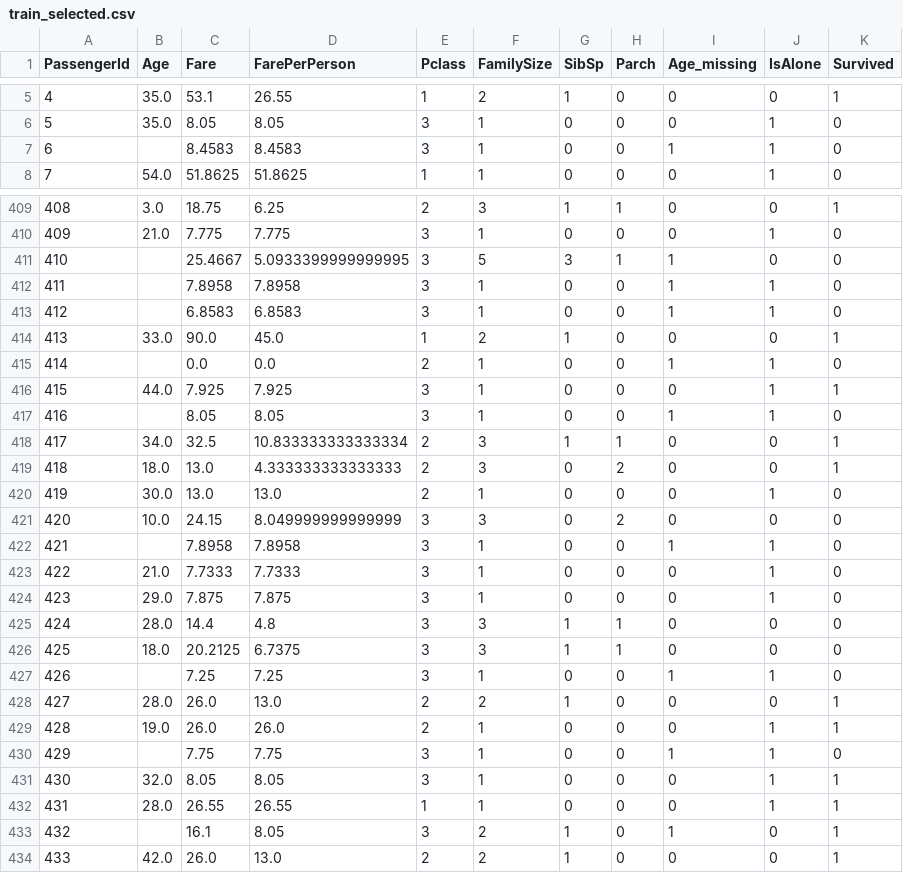
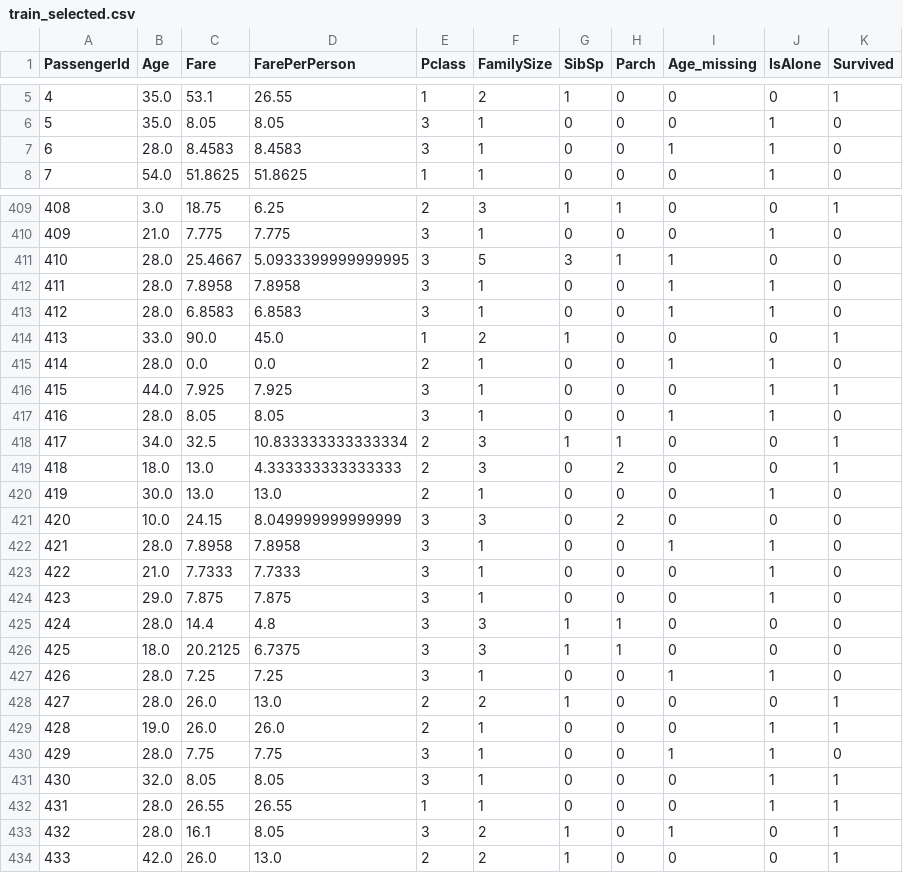
Before and after one commit to Nixonu-i/titanic_assignment, a CSV file: data/train_selected.csv, drawn as a sheet; only a part is shown, gaps mark what is left out; the diff covers the shown part only.

```diff
--- a/data/train_selected.csv
+++ b/data/train_selected.csv
@@ -6,3 +6,3 @@ PassengerId,Age,Fare,FarePerPerson,Pclass,FamilySize,SibSp,Parch,Age_missing,IsA
 5,35.0,8.05,8.05,3,1,0,0,0,1,0
-6,,8.4583,8.4583,3,1,0,0,1,1,0
+6,28.0,8.4583,8.4583,3,1,0,0,1,1,0
 7,54.0,51.8625,51.8625,1,1,0,0,0,1,0
@@ -410,9 +410,9 @@ PassengerId,Age,Fare,FarePerPerson,Pclass,FamilySize,SibSp,Parch,Age_missing,IsA
 409,21.0,7.775,7.775,3,1,0,0,0,1,0
-410,,25.4667,5.0933399999999995,3,5,3,1,1,0,0
-411,,7.8958,7.8958,3,1,0,0,1,1,0
-412,,6.8583,6.8583,3,1,0,0,1,1,0
+410,28.0,25.4667,5.0933399999999995,3,5,3,1,1,0,0
+411,28.0,7.8958,7.8958,3,1,0,0,1,1,0
+412,28.0,6.8583,6.8583,3,1,0,0,1,1,0
 413,33.0,90.0,45.0,1,2,1,0,0,0,1
-414,,0.0,0.0,2,1,0,0,1,1,0
+414,28.0,0.0,0.0,2,1,0,0,1,1,0
 415,44.0,7.925,7.925,3,1,0,0,0,1,1
-416,,8.05,8.05,3,1,0,0,1,1,0
+416,28.0,8.05,8.05,3,1,0,0,1,1,0
 417,34.0,32.5,10.833333333333334,2,3,1,1,0,0,1
@@ -421,3 +421,3 @@ PassengerId,Age,Fare,FarePerPerson,Pclass,FamilySize,SibSp,Parch,Age_missing,IsA
 420,10.0,24.15,8.049999999999999,3,3,0,2,0,0,0
-421,,7.8958,7.8958,3,1,0,0,1,1,0
+421,28.0,7.8958,7.8958,3,1,0,0,1,1,0
 422,21.0,7.7333,7.7333,3,1,0,0,0,1,0
@@ -426,9 +426,9 @@ PassengerId,Age,Fare,FarePerPerson,Pclass,FamilySize,SibSp,Parch,Age_missing,IsA
 425,18.0,20.2125,6.7375,3,3,1,1,0,0,0
-426,,7.25,7.25,3,1,0,0,1,1,0
+426,28.0,7.25,7.25,3,1,0,0,1,1,0
 427,28.0,26.0,13.0,2,2,1,0,0,0,1
 428,19.0,26.0,26.0,2,1,0,0,0,1,1
-429,,7.75,7.75,3,1,0,0,1,1,0
+429,28.0,7.75,7.75,3,1,0,0,1,1,0
 430,32.0,8.05,8.05,3,1,0,0,0,1,1
 431,28.0,26.55,26.55,1,1,0,0,0,1,1
-432,,16.1,8.05,3,2,1,0,1,0,1
+432,28.0,16.1,8.05,3,2,1,0,1,0,1
 433,42.0,26.0,13.0,2,2,1,0,0,0,1
```
Also changed, not shown: 167 edited cells elsewhere in this file, data/train_features.csv, 3 other files.
